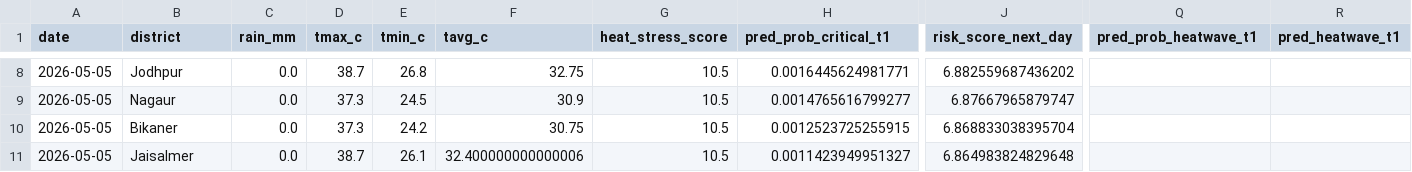
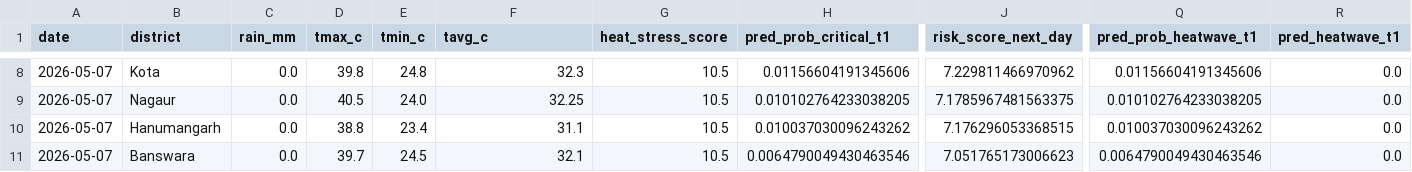
Before and after one commit to chetanvedi0401-svg/heatpulse-rajasthan, a CSV file: outputs/api_latest_top10_guarded.csv, drawn as a sheet; only a part is shown, gaps mark what is left out; the diff covers the shown part only; the diff names each change by its address in the sheet, - before the commit and + after, or states it on an @@ line.

```diff
--- a/outputs/api_latest_top10_guarded.csv
+++ b/outputs/api_latest_top10_guarded.csv
-A8:A11 (date): 2026-05-05
+A8:A11 (date): 2026-05-07
-B8 (district): Jodhpur
+B8 (district): Kota
-D8 (tmax_c): 38.7
+D8 (tmax_c): 39.8
-E8 (tmin_c): 26.8
+E8 (tmin_c): 24.8
-F8 (tavg_c): 32.75
+F8 (tavg_c): 32.3
-H8 (pred_prob_critical_t1): 0.0016445624981771
+H8 (pred_prob_critical_t1): 0.01156604191345606
-J8 (risk_score_next_day): 6.882559687436202
+J8 (risk_score_next_day): 7.229811466970962
-Q8 (pred_prob_heatwave_t1): (empty)
+Q8 (pred_prob_heatwave_t1): 0.01156604191345606
-R8:R11 (pred_heatwave_t1): (empty)
+R8:R11 (pred_heatwave_t1): 0.0
-D9 (tmax_c): 37.3
+D9 (tmax_c): 40.5
-E9 (tmin_c): 24.5
+E9 (tmin_c): 24.0
-F9 (tavg_c): 30.9
+F9 (tavg_c): 32.25
-H9 (pred_prob_critical_t1): 0.0014765616799277
+H9 (pred_prob_critical_t1): 0.010102764233038205
-J9 (risk_score_next_day): 6.87667965879747
+J9 (risk_score_next_day): 7.1785967481563375
-Q9 (pred_prob_heatwave_t1): (empty)
+Q9 (pred_prob_heatwave_t1): 0.010102764233038205
-B10 (district): Bikaner
+B10 (district): Hanumangarh
-D10 (tmax_c): 37.3
+D10 (tmax_c): 38.8
-E10 (tmin_c): 24.2
+E10 (tmin_c): 23.4
-F10 (tavg_c): 30.75
+F10 (tavg_c): 31.1
-H10 (pred_prob_critical_t1): 0.0012523725255915
+H10 (pred_prob_critical_t1): 0.010037030096243262
-J10 (risk_score_next_day): 6.868833038395704
+J10 (risk_score_next_day): 7.176296053368515
-Q10 (pred_prob_heatwave_t1): (empty)
+Q10 (pred_prob_heatwave_t1): 0.010037030096243262
-B11 (district): Jaisalmer
+B11 (district): Banswara
-D11 (tmax_c): 38.7
+D11 (tmax_c): 39.7
-E11 (tmin_c): 26.1
+E11 (tmin_c): 24.5
-F11 (tavg_c): 32.400000000000006
+F11 (tavg_c): 32.1
-H11 (pred_prob_critical_t1): 0.0011423949951327
+H11 (pred_prob_critical_t1): 0.0064790049430463546
-J11 (risk_score_next_day): 6.864983824829648
+J11 (risk_score_next_day): 7.051765173006623
-Q11 (pred_prob_heatwave_t1): (empty)
+Q11 (pred_prob_heatwave_t1): 0.0064790049430463546
```
Also changed, not shown: 3 added rows, 3 removed rows and 27 edited cells elsewhere in this file, docs/step10_api_quality_gate_report.csv, docs/step10_data_reliability_report.csv, 5 other files.
